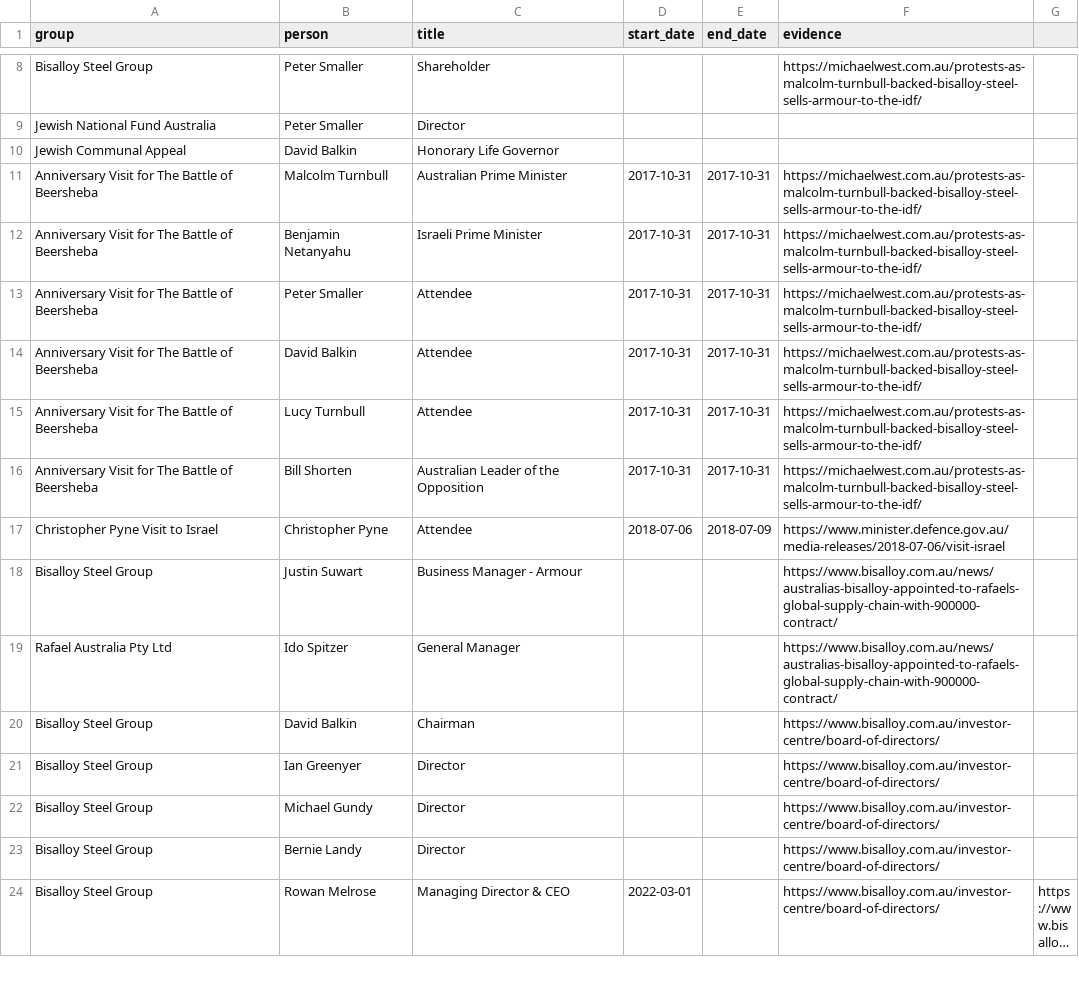
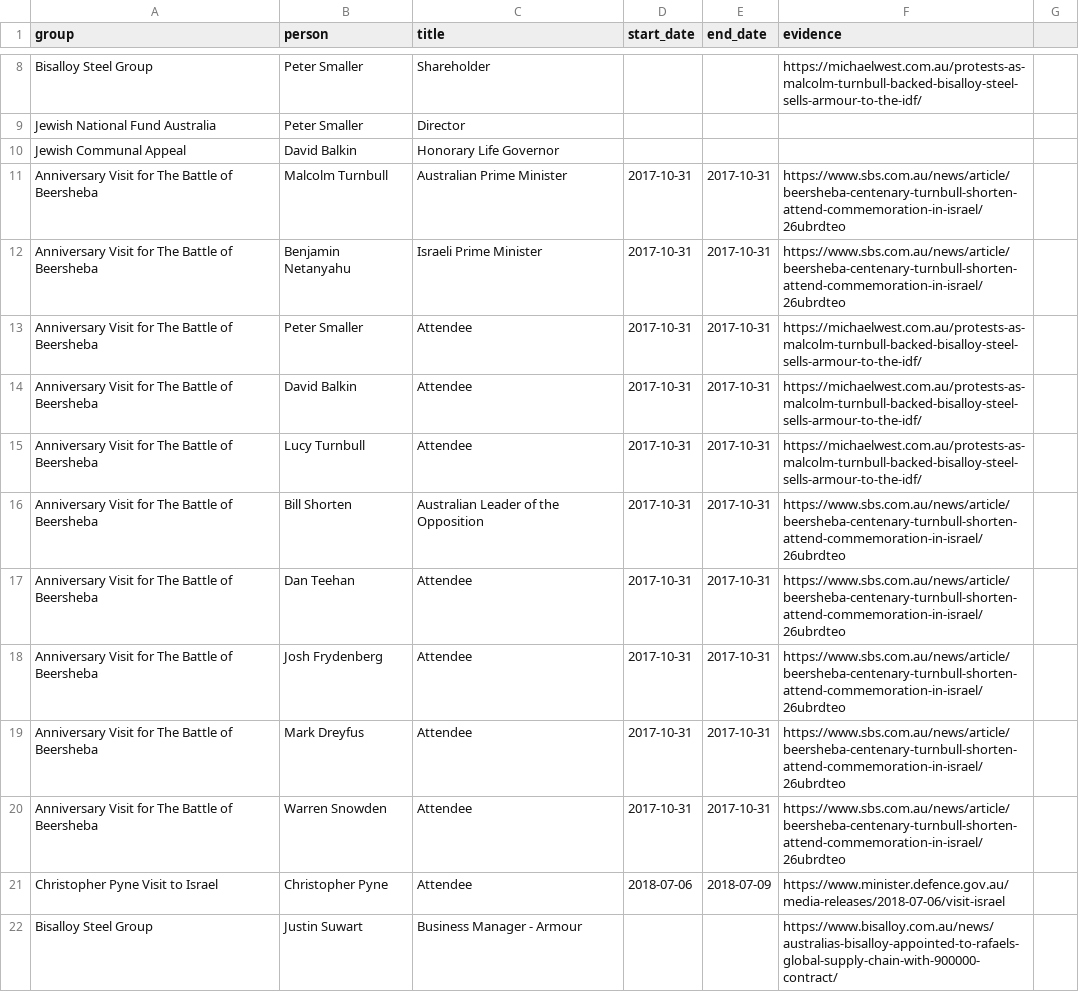
Before and after one commit to johnofsydney/lester, a CSV file: csv_data/other_people_groups_positions-2024-11-14.csv, drawn as a sheet; only a part is shown, gaps mark what is left out; the shorter side is filled out with more unchanged rows; long unchanged cells end in ….

Commit message:
josh was there too

```diff
--- a/csv_data/other_people_groups_positions-2024-11-14.csv
+++ b/csv_data/other_people_groups_positions-2024-11-14.csv
@@ -10,4 +10,4 @@ Jewish National Fund Australia, Peter Smaller, Director
 Jewish Communal Appeal, David Balkin, Honorary Life Governor
-Anniversary Visit for The Battle of Beersheba, Malcolm Turnbull, Australian Prime Minister, 2017-10-31, 2017-10-31, https://michaelwest.com.au/protests-as-malcolm-turnbull-backed-bisalloy-steel-sells-armour-to-the-idf/
-Anniversary Visit for The Battle of Beersheba, Benjamin Netanyahu, Israeli Prime Minister, 2017-10-31, 2017-10-31, https://michaelwest.com.au/protests-as-malcolm-turnbull-backed-bisalloy-steel-sells-armour-to-the-idf/
+Anniversary Visit for The Battle of Beersheba, Malcolm Turnbull, Australian Prime Minister, 2017-10-31, 2017-10-31, https://www.sbs.com.au/news/article/beersheba-centenary-turnbull-shorten-attend-commemoration-in-israel/26ubrdteo
+Anniversary Visit for The Battle of Beersheba, Benjamin Netanyahu, Israeli Prime Minister, 2017-10-31, 2017-10-31, https://www.sbs.com.au/news/article/beersheba-centenary-turnbull-shorten-attend-commemoration-in-israel/26ubrdteo
 Anniversary Visit for The Battle of Beersheba, Peter Smaller, Attendee, 2017-10-31, 2017-10-31, https://michaelwest.com.au/protests-as-malcolm-turnbull-backed-bisalloy-steel-sells-armour-to-the-idf/
@@ -15,3 +15,7 @@ Anniversary Visit for The Battle of Beersheba, David Balkin, Attendee, 2017-10-3
 Anniversary Visit for The Battle of Beersheba, Lucy Turnbull, Attendee, 2017-10-31, 2017-10-31, https://michaelwest.com.au/protests-as-malcolm-turnbull-backed-bisalloy-steel-sells-armour-to-the-idf/
-Anniversary Visit for The Battle of Beersheba, Bill Shorten, Australian Leader of the Opposition, 2017-10-31, 2017-10-31, https://michaelwest.com.au/protests-as-malcolm-turnbull-backed-bisalloy-steel-sells-armour-to-the-idf/
+Anniversary Visit for The Battle of Beersheba, Bill Shorten, Australian Leader of the Opposition, 2017-10-31, 2017-10-31, https://www.sbs.com.au/news/article/beersheba-centenary-turnbull-shorten-attend-commemoration-in-israel/26ubrdteo
+Anniversary Visit for The Battle of Beersheba, Dan Teehan, Attendee, 2017-10-31, 2017-10-31, https://www.sbs.com.au/news/article/beersheba-centenary-turnbull-shorten-attend-commemoration-in-israel/26ubrdteo
+Anniversary Visit for The Battle of Beersheba, Josh Frydenberg, Attendee, 2017-10-31, 2017-10-31, https://www.sbs.com.au/news/article/beersheba-centenary-turnbull-shorten-attend-commemoration-in-israel/26ubrdteo
+Anniversary Visit for The Battle of Beersheba, Mark Dreyfus, Attendee, 2017-10-31, 2017-10-31, https://www.sbs.com.au/news/article/beersheba-centenary-turnbull-shorten-attend-commemoration-in-israel/26ubrdteo
+Anniversary Visit for The Battle of Beersheba, Warren Snowden, Attendee, 2017-10-31, 2017-10-31, https://www.sbs.com.au/news/article/beersheba-centenary-turnbull-shorten-attend-commemoration-in-israel/26ubrdteo
 Christopher Pyne Visit to Israel, Christopher Pyne, Attendee, 2018-07-06, 2018-07-09, https://www.minister.defence.gov.au/media-releases/2018-07-06/visit-israel
```
